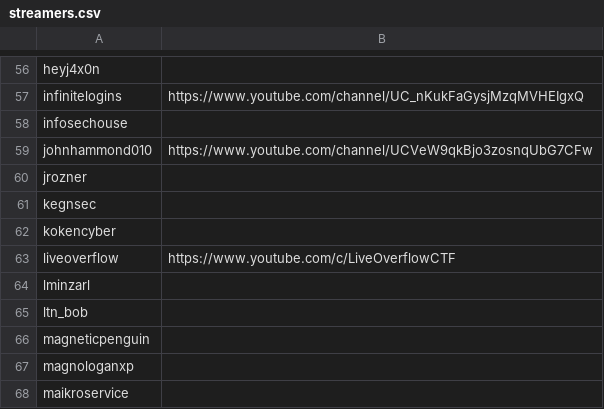
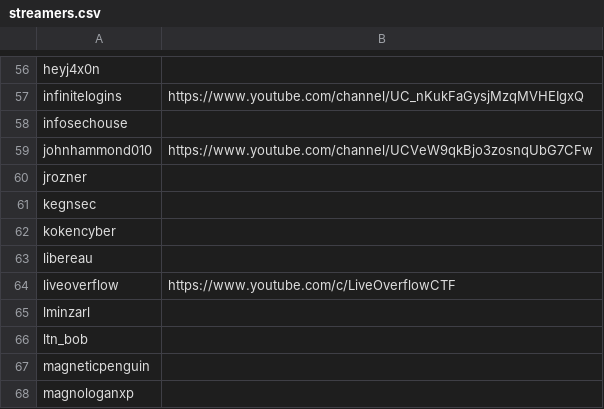
Before and after one commit to infosecstreams/infosecstreams.github.io, a CSV file: streamers.csv, drawn as a sheet; only a part is shown, gaps mark what is left out; the shorter side is filled out with more unchanged rows; the diff names each change by its address in the sheet, - before the commit and + after, or states it on an @@ line.

Commit message:
Add Libereau

```diff
--- a/streamers.csv
+++ b/streamers.csv
+row 63: libereau
```
